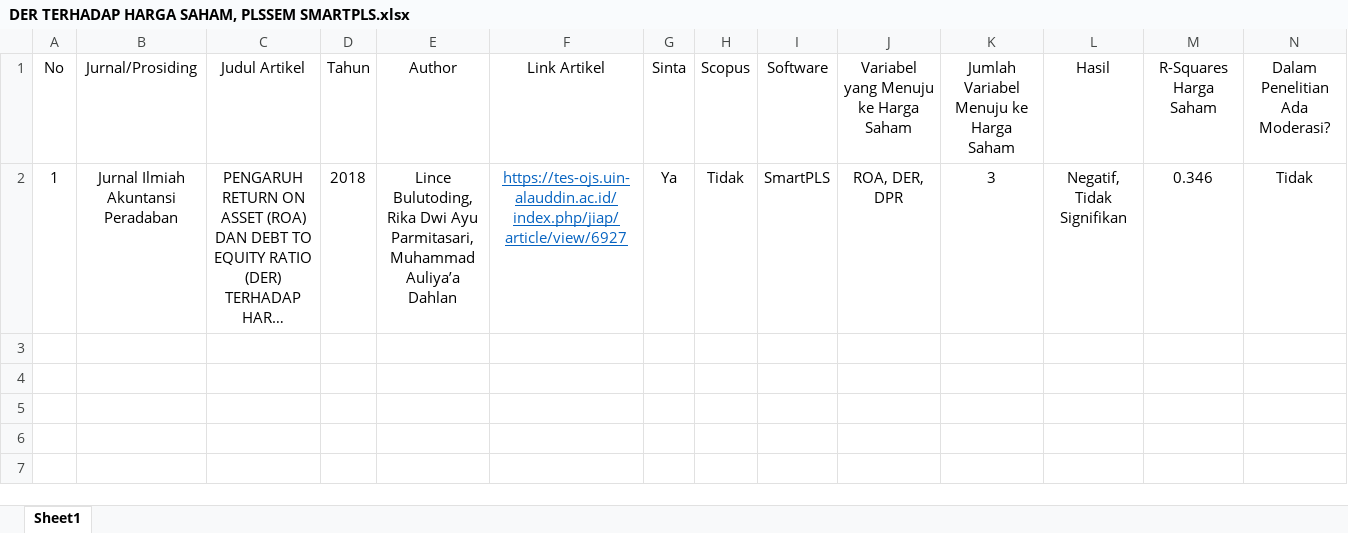
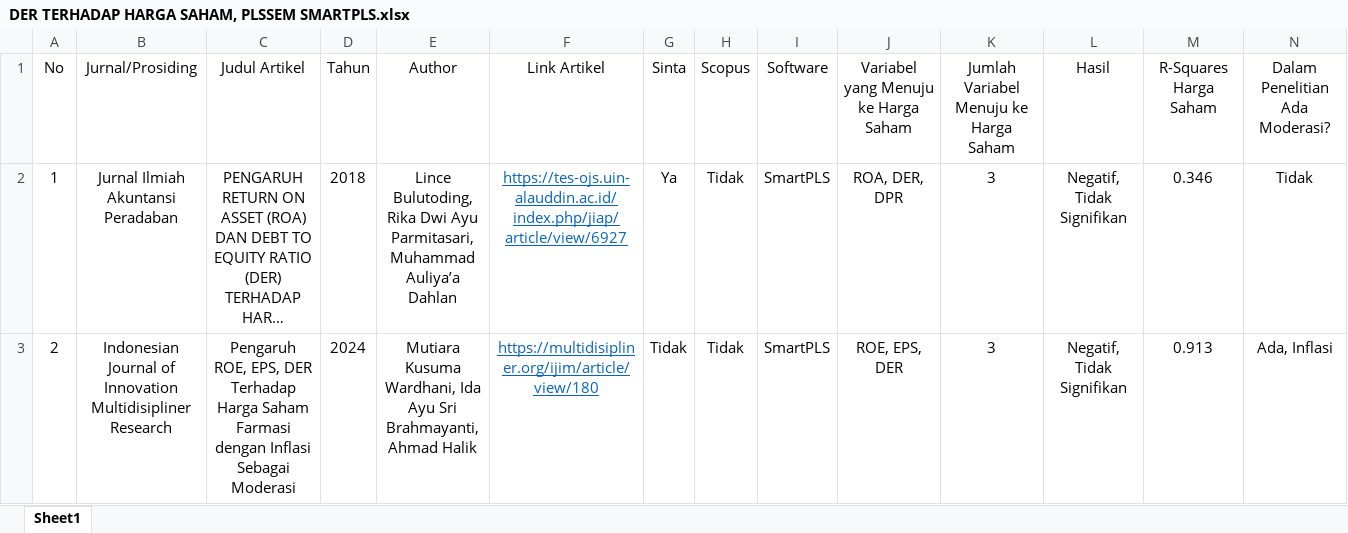
Before and after one commit to gioprana89/data-keuangan, an Excel workbook: myapp/DER TERHADAP HARGA SAHAM, PLSSEM SMARTPLS.xlsx, sheet Sheet1, drawn as a sheet; only a part is shown; long unchanged cells end in …; values as stored, in another font and other column widths than the file's, no borders; rows hold the shown columns only; the diff names each change by its address in the sheet, - before the commit and + after, or states it on an @@ line.

```diff
--- a/myapp/DER TERHADAP HARGA SAHAM, PLSSEM SMARTPLS.xlsx (sheet Sheet1)
+++ b/myapp/DER TERHADAP HARGA SAHAM, PLSSEM SMARTPLS.xlsx (sheet Sheet1)
+row 3: 2 | Indonesian Journal of Innovation Multidisipliner Research | Pengaruh ROE, EPS, DER Terhadap Harga Saham Farmasi dengan Inflasi Sebagai Moderasi | 2024 | Mutiara Kusuma Wardhani, Ida Ayu Sri Brahmayanti, Ahmad Halik | https://multidisipliner.org/ijim/article/view/180 | Tidak | Tidak | SmartPLS | ROE, EPS, DER | 3 | Negatif, Tidak Signifikan | 0.913 | Ada, Inflasi
```
Also changed, not shown: 6 other files.
